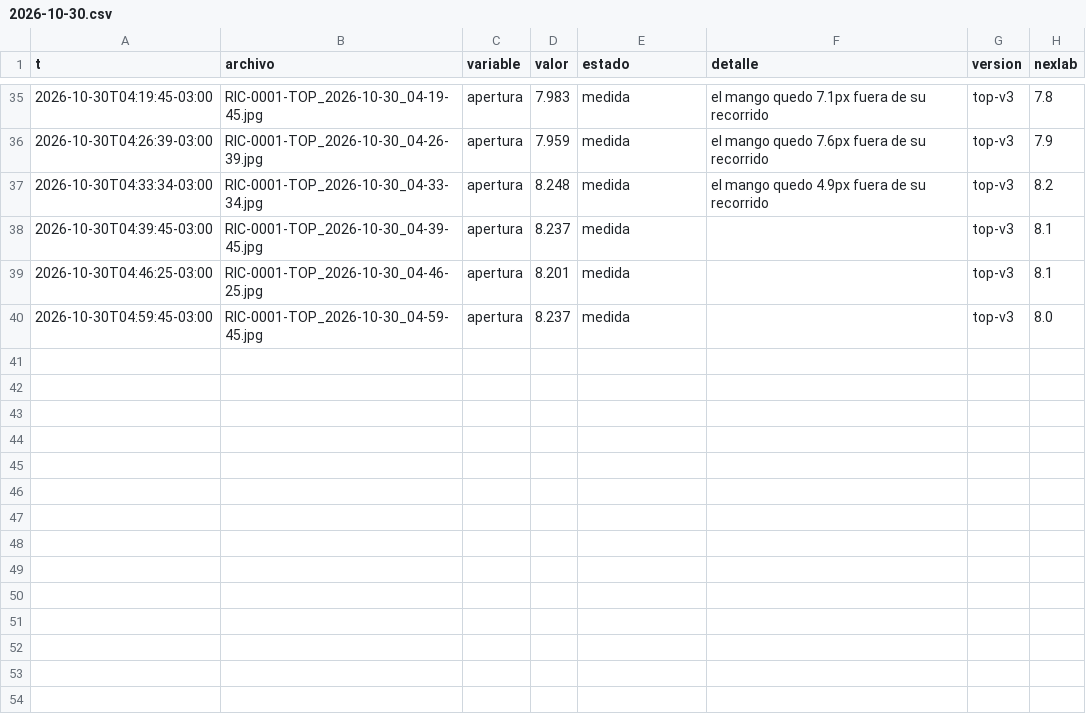
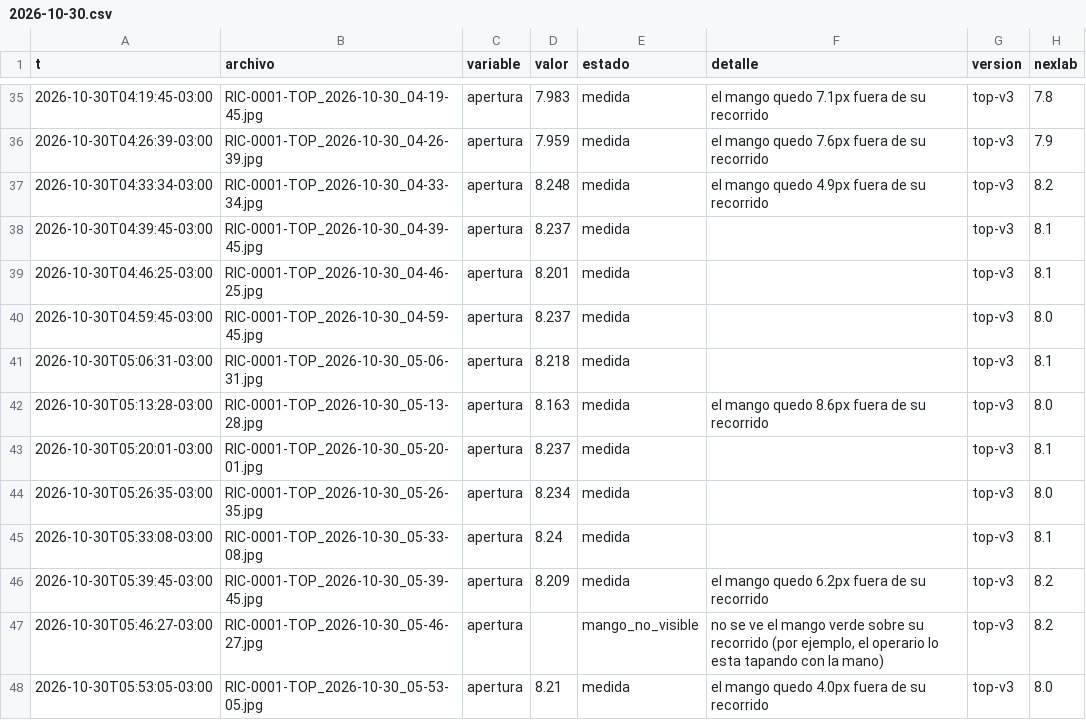
Before and after one commit to Andyyff/tesis-saman, a CSV file: datos/lecturas/top/2026-10-30.csv, drawn as a sheet; only a part is shown, gaps mark what is left out; the diff names each change by its address in the sheet, - before the commit and + after, or states it on an @@ line.

```diff
--- a/datos/lecturas/top/2026-10-30.csv
+++ b/datos/lecturas/top/2026-10-30.csv
+row 41: 2026-10-30T05:06:31-03:00 | RIC-0001-TOP_2026-10-30_05-06-31.jpg | apertura | 8.218 | medida |  | top-v3 | 8.1
+row 42: 2026-10-30T05:13:28-03:00 | RIC-0001-TOP_2026-10-30_05-13-28.jpg | apertura | 8.163 | medida | el mango quedo 8.6px fuera de su recorrido | top-v3 | 8.0
+row 43: 2026-10-30T05:20:01-03:00 | RIC-0001-TOP_2026-10-30_05-20-01.jpg | apertura | 8.237 | medida |  | top-v3 | 8.1
+row 44: 2026-10-30T05:26:35-03:00 | RIC-0001-TOP_2026-10-30_05-26-35.jpg | apertura | 8.234 | medida |  | top-v3 | 8.0
+row 45: 2026-10-30T05:33:08-03:00 | RIC-0001-TOP_2026-10-30_05-33-08.jpg | apertura | 8.24 | medida |  | top-v3 | 8.1
+row 46: 2026-10-30T05:39:45-03:00 | RIC-0001-TOP_2026-10-30_05-39-45.jpg | apertura | 8.209 | medida | el mango quedo 6.2px fuera de su recorrido | top-v3 | 8.2
+row 47: 2026-10-30T05:46:27-03:00 | RIC-0001-TOP_2026-10-30_05-46-27.jpg | apertura |  | mango_no_visible | no se ve el mango verde sobre su recorrido (por ejemplo, el operario lo esta tapando con la mano) | top-v3 | 8.2
+row 48: 2026-10-30T05:53:05-03:00 | RIC-0001-TOP_2026-10-30_05-53-05.jpg | apertura | 8.21 | medida | el mango quedo 4.0px fuera de su recorrido | top-v3 | 8.0
```
Also changed, not shown: datos/lecturas/amp/2026-10-30.csv, datos/lecturas/clima/2026-10-30.csv, 8 other files.
